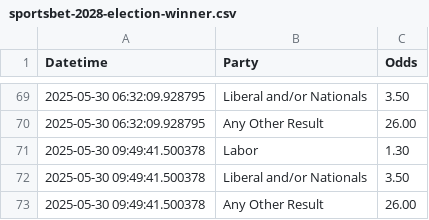
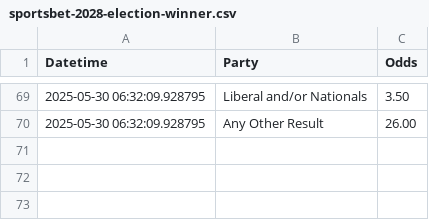
Before and after one commit to bpalmer4/Election-2028, a CSV file: betting-data/sportsbet-2028-election-winner.csv, drawn as a sheet; only a part is shown, gaps mark what is left out; the diff names each change by its address in the sheet, - before the commit and + after, or states it on an @@ line.

```diff
--- a/betting-data/sportsbet-2028-election-winner.csv
+++ b/betting-data/sportsbet-2028-election-winner.csv
-row 71: 2025-05-30 09:49:41.500378 | Labor | 1.30
-row 72: 2025-05-30 09:49:41.500378 | Liberal and/or Nationals | 3.50
-row 73: 2025-05-30 09:49:41.500378 | Any Other Result | 26.00
```
Also changed, not shown: 4 other files.
